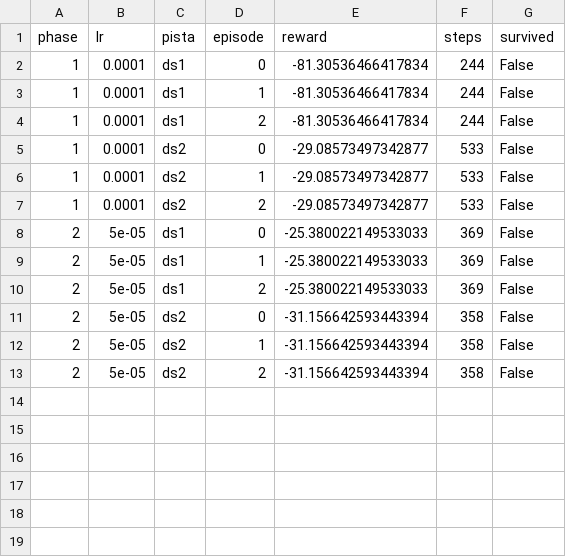
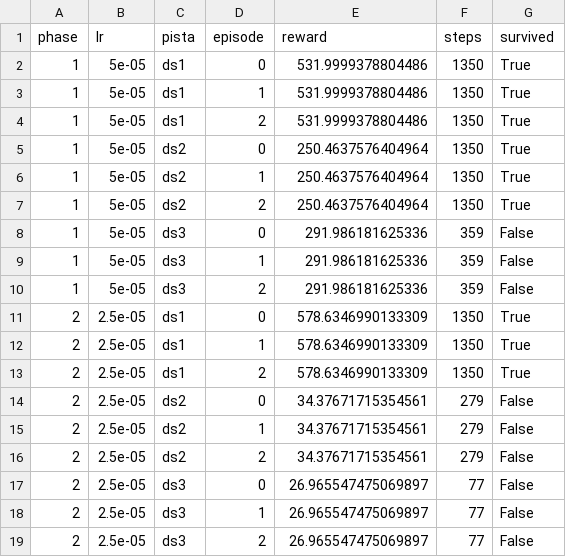
Before and after one commit to PedroM2626/mario64ds-rl, a CSV file: results_curriculum.csv, drawn as a sheet.

Commit message:
curriculum flow x2.5: model COMPLETES ds1 AND ds2 (1350/1350 both, first time ever for ds2/Peach); ds3 reaches +292 before dying at 359

```diff
--- a/results_curriculum.csv
+++ b/results_curriculum.csv
@@ -1,13 +1,19 @@
 phase,lr,pista,episode,reward,steps,survived
-1,0.0001,ds1,0,-81.30536466417834,244,False
-1,0.0001,ds1,1,-81.30536466417834,244,False
-1,0.0001,ds1,2,-81.30536466417834,244,False
-1,0.0001,ds2,0,-29.08573497342877,533,False
-1,0.0001,ds2,1,-29.08573497342877,533,False
-1,0.0001,ds2,2,-29.08573497342877,533,False
-2,5e-05,ds1,0,-25.380022149533033,369,False
-2,5e-05,ds1,1,-25.380022149533033,369,False
-2,5e-05,ds1,2,-25.380022149533033,369,False
-2,5e-05,ds2,0,-31.156642593443394,358,False
-2,5e-05,ds2,1,-31.156642593443394,358,False
-2,5e-05,ds2,2,-31.156642593443394,358,False
+1,5e-05,ds1,0,531.9999378804486,1350,True
+1,5e-05,ds1,1,531.9999378804486,1350,True
+1,5e-05,ds1,2,531.9999378804486,1350,True
+1,5e-05,ds2,0,250.4637576404964,1350,True
+1,5e-05,ds2,1,250.4637576404964,1350,True
+1,5e-05,ds2,2,250.4637576404964,1350,True
+1,5e-05,ds3,0,291.986181625336,359,False
+1,5e-05,ds3,1,291.986181625336,359,False
+1,5e-05,ds3,2,291.986181625336,359,False
+2,2.5e-05,ds1,0,578.6346990133309,1350,True
+2,2.5e-05,ds1,1,578.6346990133309,1350,True
+2,2.5e-05,ds1,2,578.6346990133309,1350,True
+2,2.5e-05,ds2,0,34.37671715354561,279,False
+2,2.5e-05,ds2,1,34.37671715354561,279,False
+2,2.5e-05,ds2,2,34.37671715354561,279,False
+2,2.5e-05,ds3,0,26.965547475069897,77,False
+2,2.5e-05,ds3,1,26.965547475069897,77,False
+2,2.5e-05,ds3,2,26.965547475069897,77,False
```
Also changed, not shown: 5 other files.
